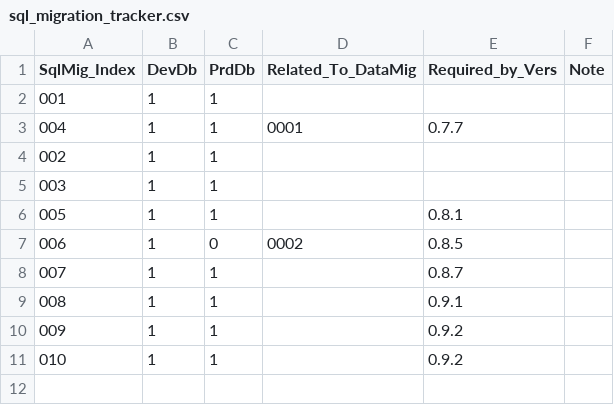
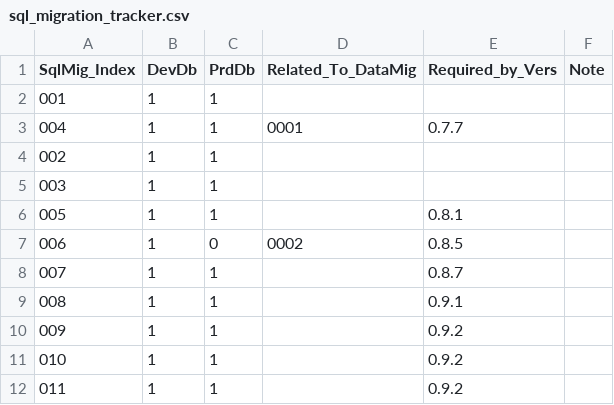
Before and after one commit to CheckMadeLtd/CheckMade, a CSV file: Src/CheckMade.DevOps/scripts/sql/sql_migration_tracker.csv, drawn as a sheet; the diff names each change by its address in the sheet, - before the commit and + after, or states it on an @@ line.

Commit message:
Rename db table and add interaction_mode column

```diff
--- a/Src/CheckMade.DevOps/scripts/sql/sql_migration_tracker.csv
+++ b/Src/CheckMade.DevOps/scripts/sql/sql_migration_tracker.csv
+row 12: 011 | 1 | 1 |  | 0.9.2
```
Also changed, not shown: 1 other file.
